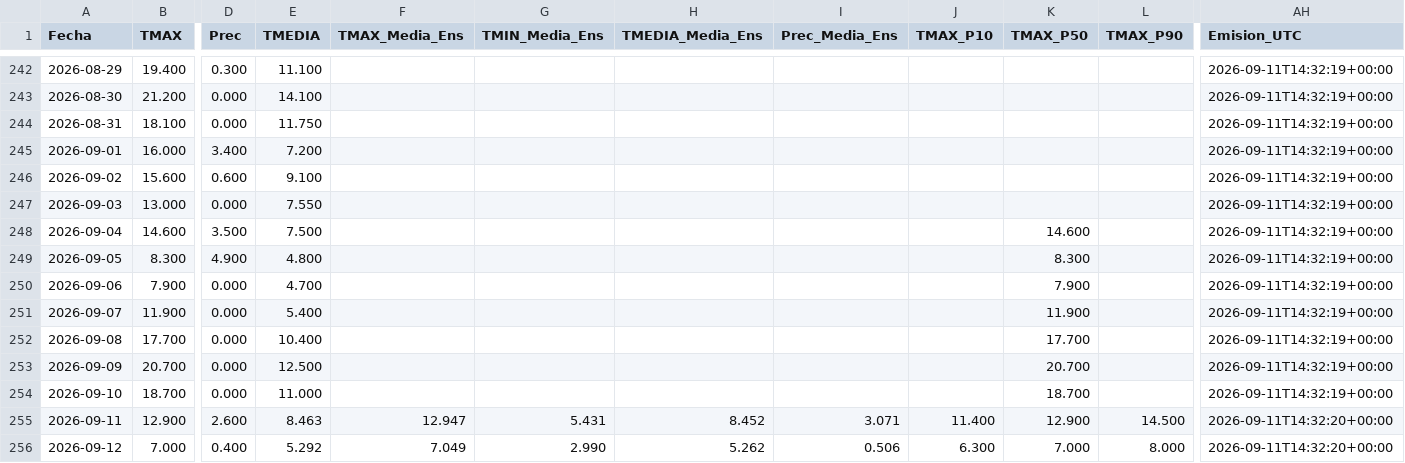
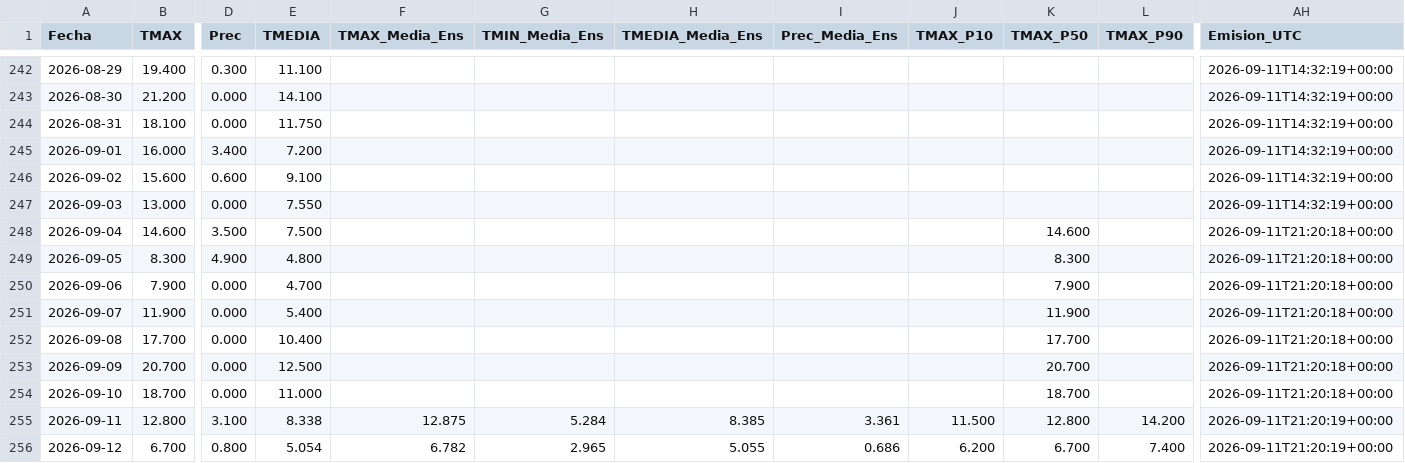
Before and after one commit to PREDWEEM/loliumTA_2026, a CSV file: meteo_daily.csv, drawn as a sheet; only a part is shown, gaps mark what is left out; the diff covers the shown part only; the diff names each change by its address in the sheet, - before the commit and + after, or states it on an @@ line.

```diff
--- a/meteo_daily.csv
+++ b/meteo_daily.csv
-AH248:AH254 (Emision_UTC): 2026-09-11T14:32:19+00:00
+AH248:AH254 (Emision_UTC): 2026-09-11T21:20:18+00:00
-B255 (TMAX): 12.900
+B255 (TMAX): 12.800
-D255 (Prec): 2.600
+D255 (Prec): 3.100
-E255 (TMEDIA): 8.463
+E255 (TMEDIA): 8.338
-F255 (TMAX_Media_Ens): 12.947
+F255 (TMAX_Media_Ens): 12.875
-G255 (TMIN_Media_Ens): 5.431
+G255 (TMIN_Media_Ens): 5.284
-H255 (TMEDIA_Media_Ens): 8.452
+H255 (TMEDIA_Media_Ens): 8.385
-I255 (Prec_Media_Ens): 3.071
+I255 (Prec_Media_Ens): 3.361
-J255 (TMAX_P10): 11.400
+J255 (TMAX_P10): 11.500
-K255 (TMAX_P50): 12.900
+K255 (TMAX_P50): 12.800
-L255 (TMAX_P90): 14.500
+L255 (TMAX_P90): 14.200
-AH255:AH256 (Emision_UTC): 2026-09-11T14:32:20+00:00
+AH255:AH256 (Emision_UTC): 2026-09-11T21:20:19+00:00
-B256 (TMAX): 7.000
+B256 (TMAX): 6.700
-D256 (Prec): 0.400
+D256 (Prec): 0.800
-E256 (TMEDIA): 5.292
+E256 (TMEDIA): 5.054
-F256 (TMAX_Media_Ens): 7.049
+F256 (TMAX_Media_Ens): 6.782
-G256 (TMIN_Media_Ens): 2.990
+G256 (TMIN_Media_Ens): 2.965
-H256 (TMEDIA_Media_Ens): 5.262
+H256 (TMEDIA_Media_Ens): 5.055
-I256 (Prec_Media_Ens): 0.506
+I256 (Prec_Media_Ens): 0.686
-J256 (TMAX_P10): 6.300
+J256 (TMAX_P10): 6.200
-K256 (TMAX_P50): 7.000
+K256 (TMAX_P50): 6.700
-L256 (TMAX_P90): 8.000
+L256 (TMAX_P90): 7.400
```
Also changed, not shown: 107 edited cells elsewhere in this file, 2 other files.
